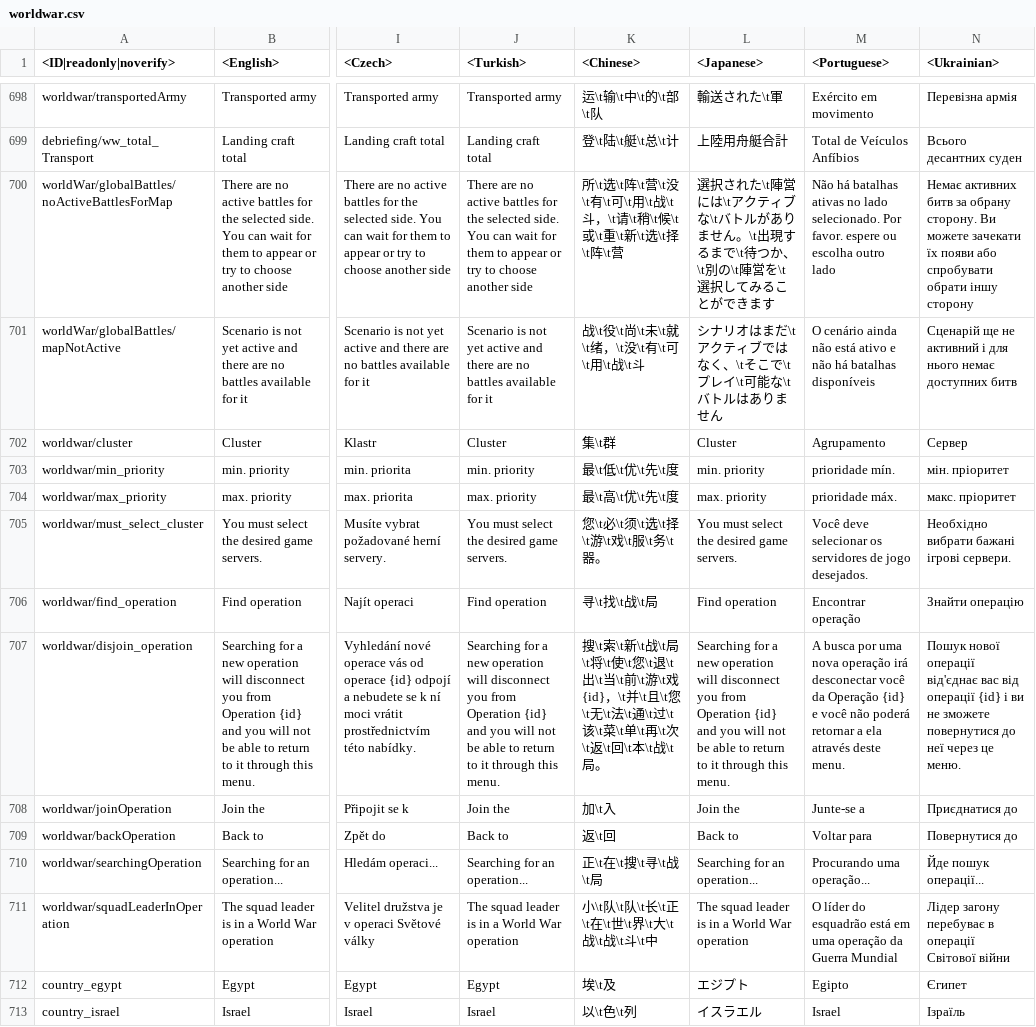
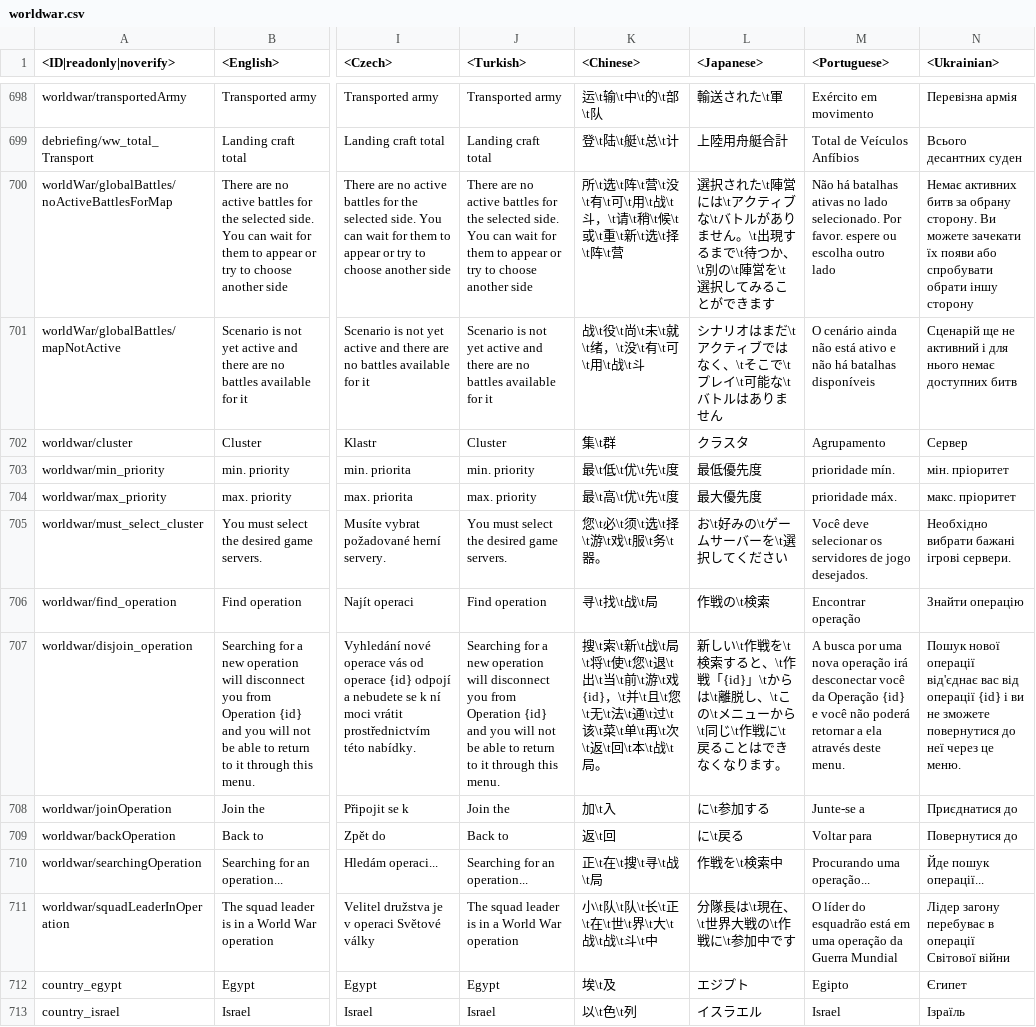
Before and after one commit to Heboon123/WTDM, a CSV file: lang.vromfs.bin_u/lang/worldwar.csv, drawn as a sheet; only a part is shown, gaps mark what is left out; the diff covers the shown part only; the diff names each change by its address in the sheet, - before the commit and + after, or states it on an @@ line.

```diff
--- a/lang.vromfs.bin_u/lang/worldwar.csv
+++ b/lang.vromfs.bin_u/lang/worldwar.csv
-L702 (<Japanese>): Cluster
+L702 (<Japanese>): クラスタ
-L703 (<Japanese>): min. priority
+L703 (<Japanese>): 最低優先度
-L704 (<Japanese>): max. priority
+L704 (<Japanese>): 最大優先度
-L705 (<Japanese>): You must select the desired game servers.
+L705 (<Japanese>): お\t好みの\tゲームサーバーを\t選択してください
-L706 (<Japanese>): Find operation
+L706 (<Japanese>): 作戦の\t検索
-L707 (<Japanese>): Searching for a new operation will disconnect you from Operation {id} and you will not be able to return to it through this menu.
+L707 (<Japanese>): 新しい\t作戦を\t検索すると、\t作戦「{id}」\tからは\t離脱し、\tこの\tメニューから\t同じ\t作戦に\t戻ることはできなくなります。
-L708 (<Japanese>): Join the
+L708 (<Japanese>): に\t参加する
-L709 (<Japanese>): Back to
+L709 (<Japanese>): に\t戻る
-L710 (<Japanese>): Searching for an operation...
+L710 (<Japanese>): 作戦を\t検索中
-L711 (<Japanese>): The squad leader is in a World War operation
+L711 (<Japanese>): 分隊長は\t現在、\t世界大戦の\t作戦に\t参加中です
```
Also changed, not shown: 19 edited cells elsewhere in this file, lang.vromfs.bin_u/lang/menu_events.csv, lang.vromfs.bin_u/lang/missions_versus.csv, 37 other files.
